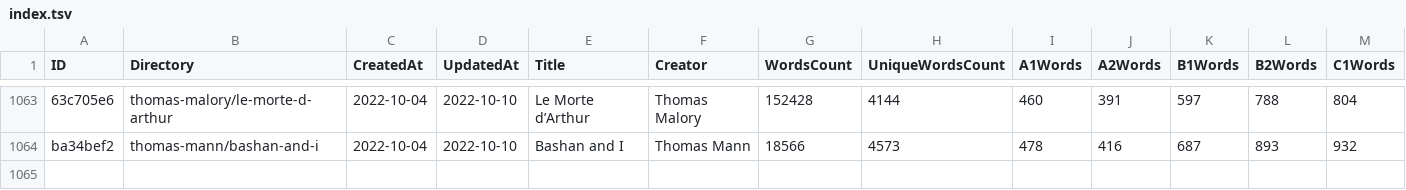
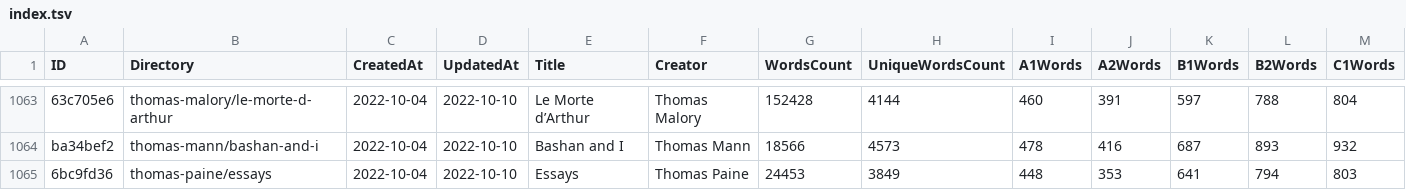
Before and after one commit to zaban-asly/library, a TSV file: index.tsv, drawn as a sheet; only a part is shown, gaps mark what is left out; rows hold the shown columns only; the diff names each change by its address in the sheet, - before the commit and + after, or states it on an @@ line.

Commit message:
Essays

```diff
--- a/index.tsv
+++ b/index.tsv
+row 1065: 6bc9fd36 | thomas-paine/essays | 2022-10-04 | 2022-10-10 | Essays | Thomas Paine | 24453 | 3849 | 448 | 353 | 641 | 794 | 803
```
Also changed, not shown: 4 other files.
